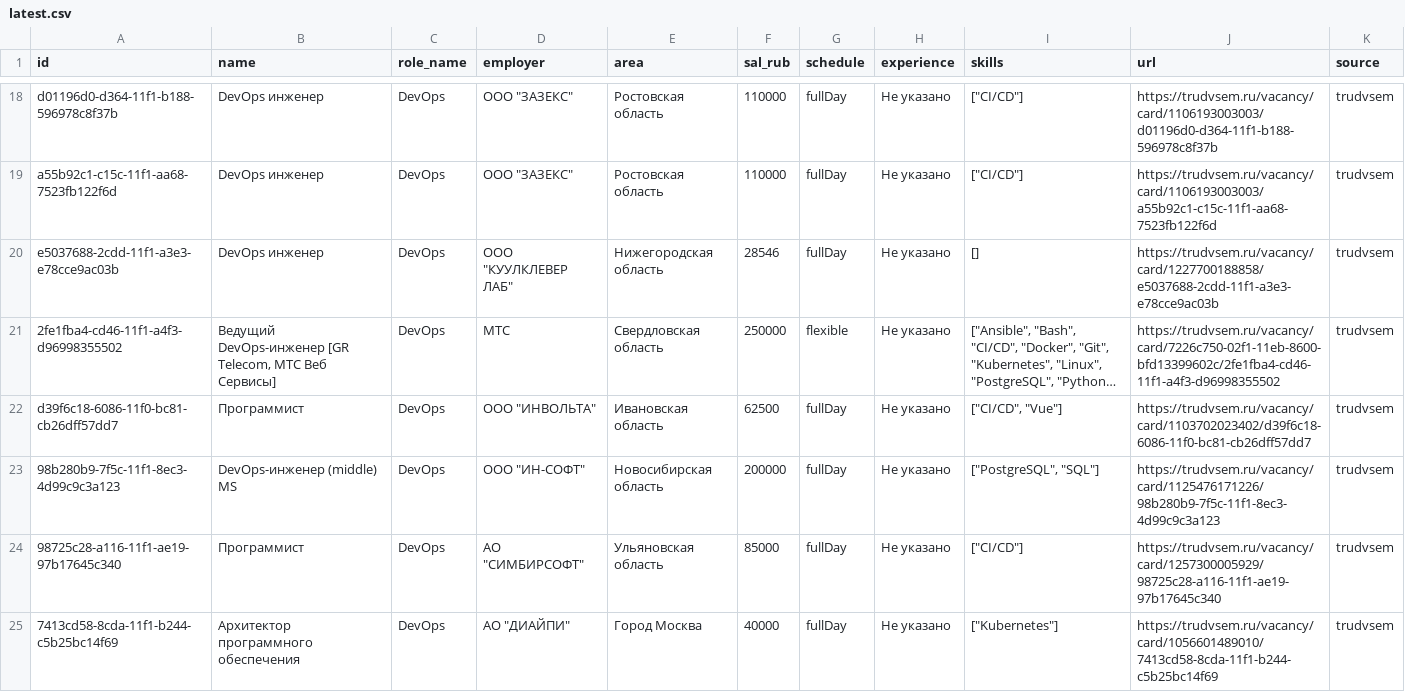
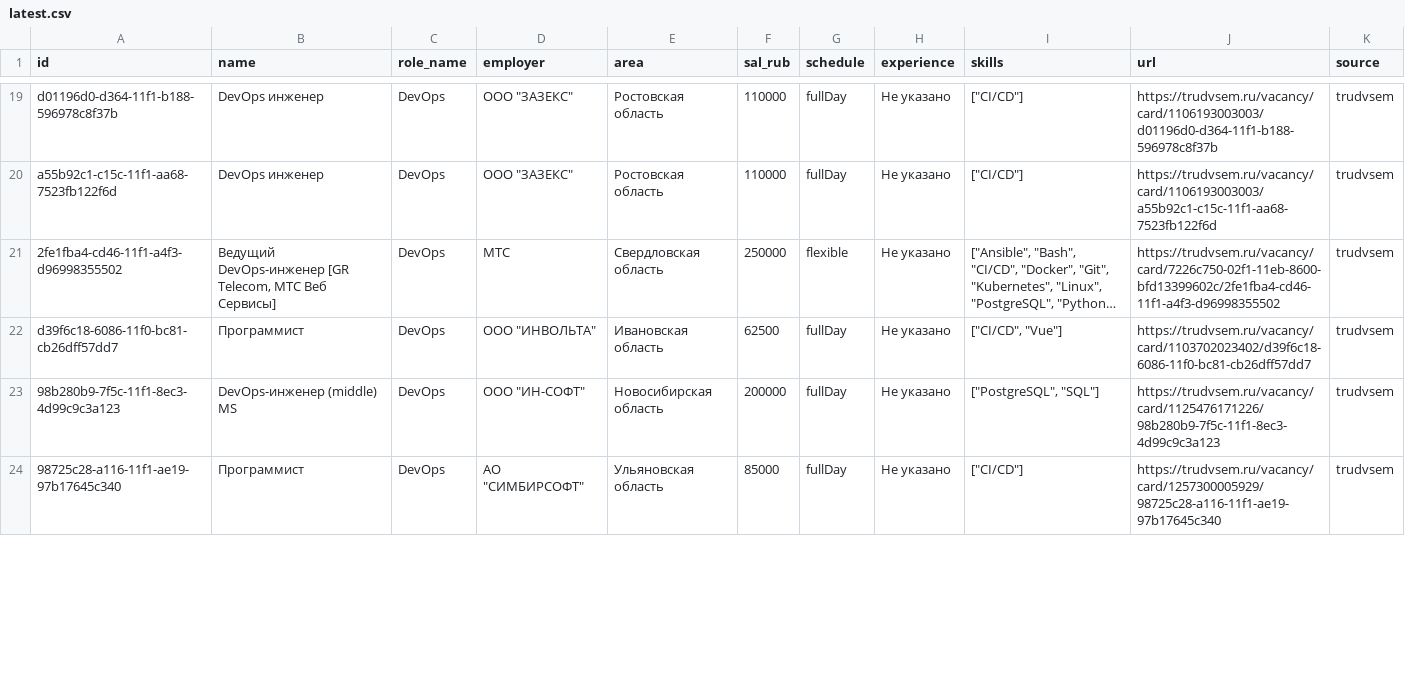
Before and after one commit to NaLReMaT-17/Job-Market-Radar, a CSV file: data/latest.csv, drawn as a sheet; only a part is shown, gaps mark what is left out; long unchanged cells end in …; removed rows and columns are numbered as before the commit, all else as after; the diff covers the shown part only; the diff names each change by its address in the sheet, - before the commit and + after, or states it on an @@ line.

```diff
--- a/data/latest.csv
+++ b/data/latest.csv
-row 20: e5037688-2cdd-11f1-a3e3-e78cce9ac03b | DevOps инженер | DevOps | ООО "КУУЛКЛЕВЕР ЛАБ" | Нижегородская область | 28546 | fullDay | Не указано | [] | https://trudvsem.ru/vacancy/card/1227700188858/e5037688-2cdd-11f1-a3e3-e78cce9ac03b | trudvsem
-row 25: 7413cd58-8cda-11f1-b244-c5b25bc14f69 | Архитектор программного обеспечения | DevOps | АО "ДИАЙПИ" | Город Москва | 40000 | fullDay | Не указано | ["Kubernetes"] | https://trudvsem.ru/vacancy/card/1056601489010/7413cd58-8cda-11f1-b244-c5b25bc14f69 | trudvsem
```
Also changed, not shown: 3 added rows, 10 removed rows, 3 moved rows and 8 edited cells elsewhere in this file, 1 other file.
